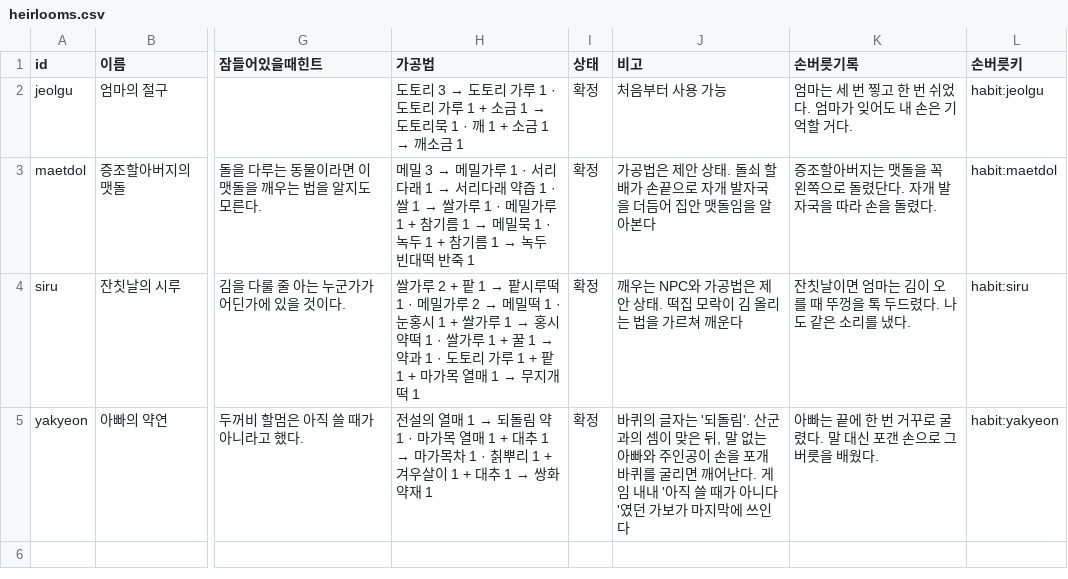
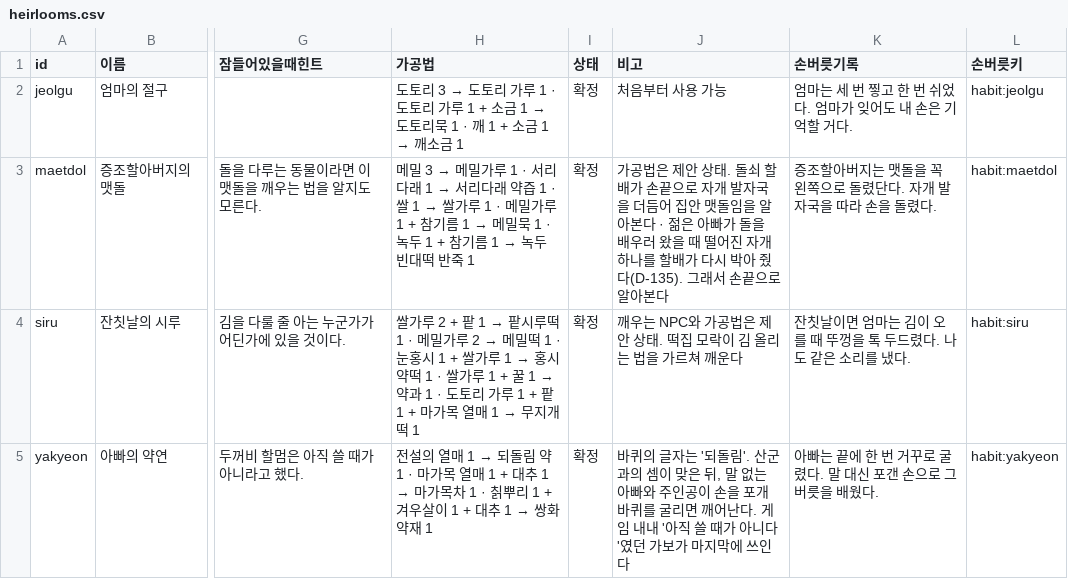
Before and after one commit to MATTTTJ/PACKOON, a CSV file: design/data/heirlooms.csv, drawn as a sheet; only a part is shown, gaps mark what is left out; the diff names each change by its address in the sheet, - before the commit and + after, or states it on an @@ line.

```diff
--- a/design/data/heirlooms.csv
+++ b/design/data/heirlooms.csv
-J3 (비고): …알아본다
+J3 (비고): …알아본다 · 젊은 아빠가 돌을 배우러 왔을 때 떨어진 자개 하나를 할배가 다시 박아 줬다(D-135). 그래서 손끝으로 알아본다
```
Also changed, not shown: design/data/decisions.csv, design/data/trades.csv, 5 other files.
